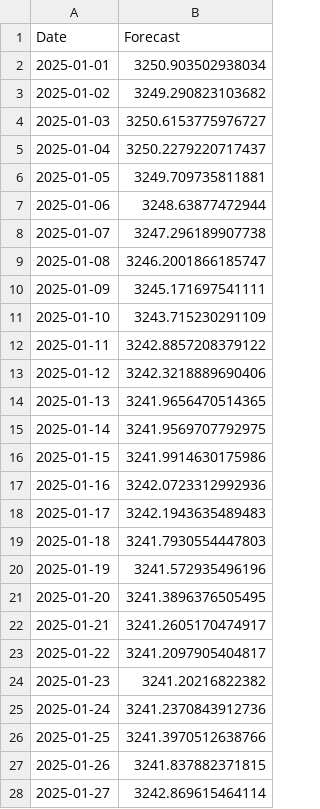
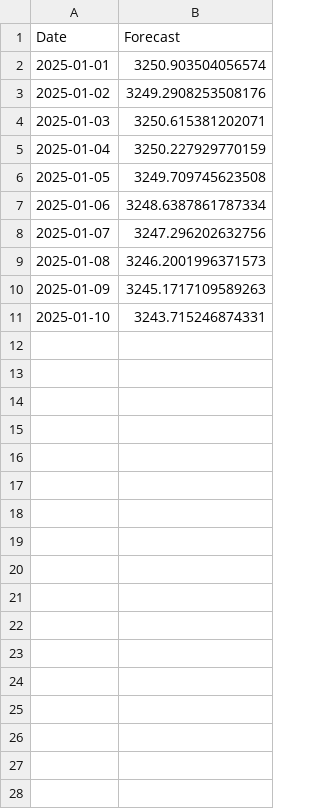
Before and after one commit to prasad14082000/stock-predictor-ml-app, a CSV file: reports/TITAN_linear_regression_forecast.csv, drawn as a sheet; only a part is shown; the diff covers the shown part only.

```diff
--- a/reports/TITAN_linear_regression_forecast.csv
+++ b/reports/TITAN_linear_regression_forecast.csv
@@ -1,28 +1,11 @@
 Date,Forecast
-2025-01-01,3250.903502938034
-2025-01-02,3249.290823103682
-2025-01-03,3250.6153775976727
-2025-01-04,3250.2279220717437
-2025-01-05,3249.709735811881
-2025-01-06,3248.63877472944
-2025-01-07,3247.296189907738
-2025-01-08,3246.2001866185747
-2025-01-09,3245.171697541111
-2025-01-10,3243.715230291109
-2025-01-11,3242.8857208379122
-2025-01-12,3242.3218889690406
-2025-01-13,3241.9656470514365
-2025-01-14,3241.9569707792975
-2025-01-15,3241.9914630175986
-2025-01-16,3242.0723312992936
-2025-01-17,3242.1943635489483
-2025-01-18,3241.7930554447803
-2025-01-19,3241.572935496196
-2025-01-20,3241.3896376505495
-2025-01-21,3241.2605170474917
-2025-01-22,3241.2097905404817
-2025-01-23,3241.20216822382
-2025-01-24,3241.2370843912736
-2025-01-25,3241.3970512638766
-2025-01-26,3241.837882371815
-2025-01-27,3242.869615464114
+2025-01-01,3250.903504056574
+2025-01-02,3249.2908253508176
+2025-01-03,3250.615381202071
+2025-01-04,3250.227929770159
+2025-01-05,3249.709745623508
+2025-01-06,3248.6387861787334
+2025-01-07,3247.296202632756
+2025-01-08,3246.2001996371573
+2025-01-09,3245.1717109589263
+2025-01-10,3243.715246874331
```
Also changed, not shown: 3 removed rows elsewhere in this file, reports/TITAN_elasticnet_forecast.csv, reports/TITAN_elasticnet_multi_step_forecast.csv, 56 other files.
